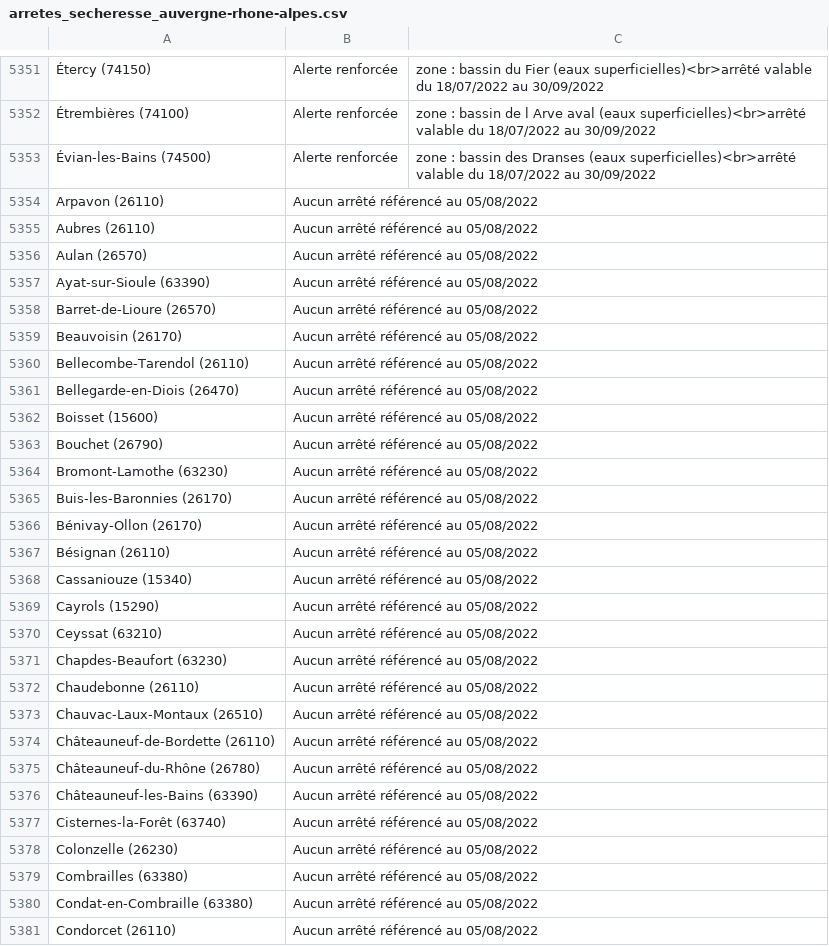
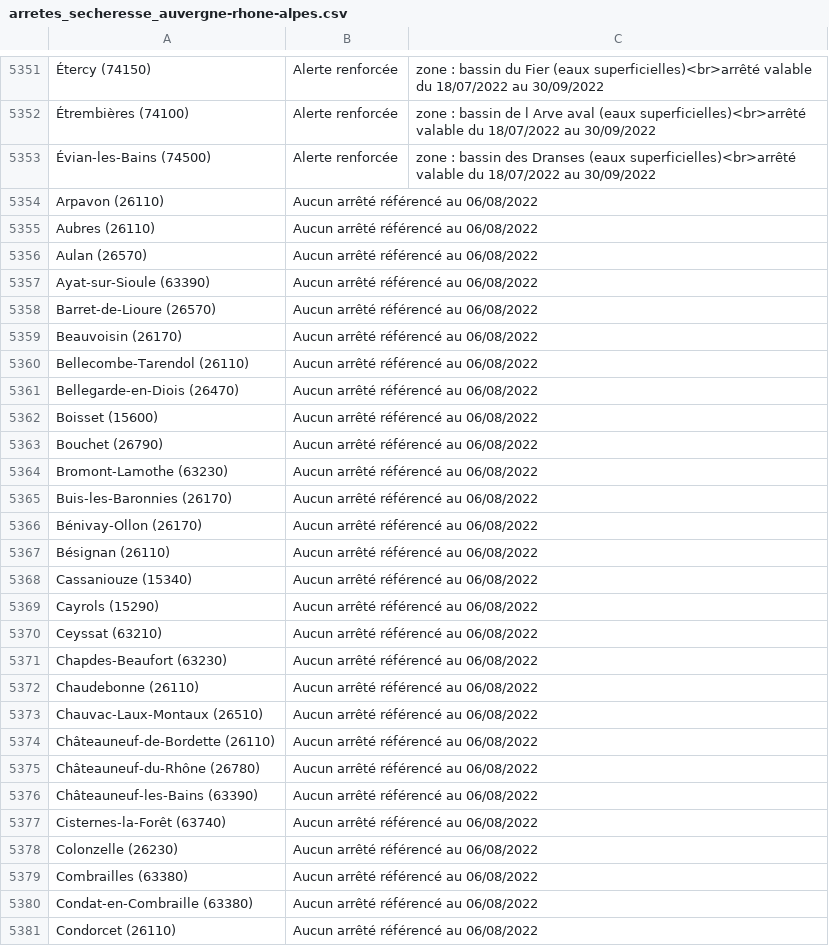
Before and after one commit to mattifaye/secheresse, a CSV file: arretes_secheresse_auvergne-rhone-alpes.csv, drawn as a sheet; only a part is shown, gaps mark what is left out; the diff covers the shown part only; the diff names each change by its address in the sheet, - before the commit and + after, or states it on an @@ line.

```diff
--- a/arretes_secheresse_auvergne-rhone-alpes.csv
+++ b/arretes_secheresse_auvergne-rhone-alpes.csv
-B5354:B5381: Aucun arrêté référencé au 05/08/2022
+B5354:B5381: Aucun arrêté référencé au 06/08/2022
```
Also changed, not shown: 135 edited cells elsewhere in this file, arretes_secheresse_bourgogne-franche-comte.csv, arretes_secheresse_bretagne.csv, 9 other files.
